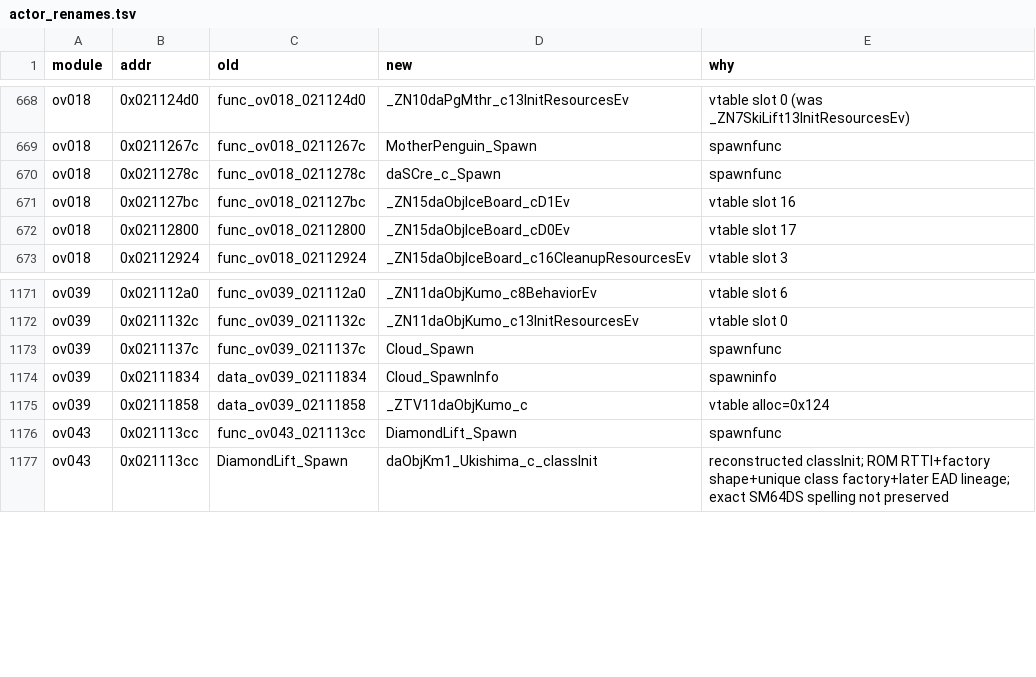
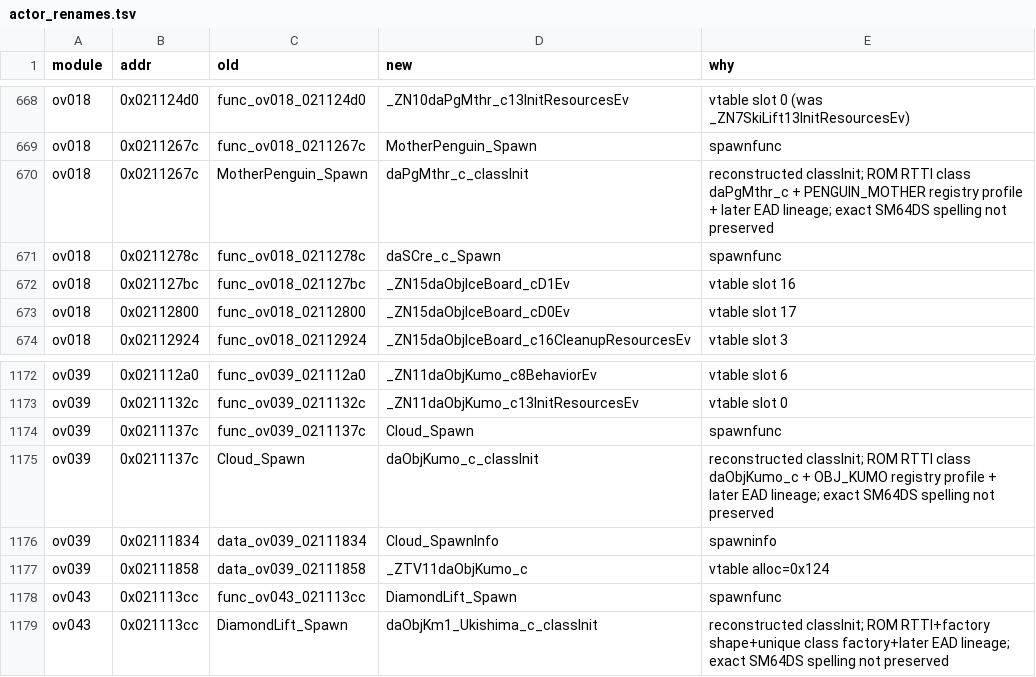
Before and after one commit to tangosdev/sm64ds-decomp, a TSV file: symbols/actor_renames.tsv, drawn as a sheet; only a part is shown, gaps mark what is left out; the diff names each change by its address in the sheet, - before the commit and + after, or states it on an @@ line.

```diff
--- a/symbols/actor_renames.tsv
+++ b/symbols/actor_renames.tsv
+row 670: ov018 | 0x0211267c | MotherPenguin_Spawn | daPgMthr_c_classInit | reconstructed classInit; ROM RTTI class daPgMthr_c + PENGUIN_MOTHER registry profile + later EAD lineage; exact SM64DS spelling not preserved
+row 1175: ov039 | 0x0211137c | Cloud_Spawn | daObjKumo_c_classInit | reconstructed classInit; ROM RTTI class daObjKumo_c + OBJ_KUMO registry profile + later EAD lineage; exact SM64DS spelling not preserved
```
Also changed, not shown: symbols/profile_reconstruction_pilot.tsv, symbols/profile_reconstruction_registry.tsv, 11 other files.
